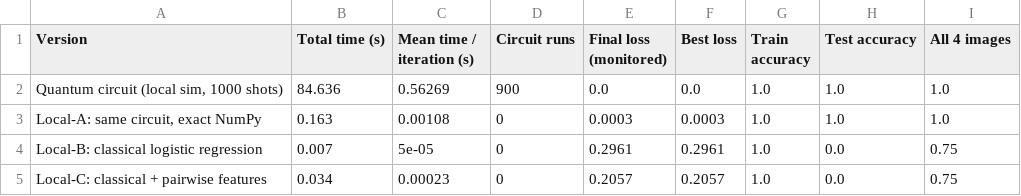
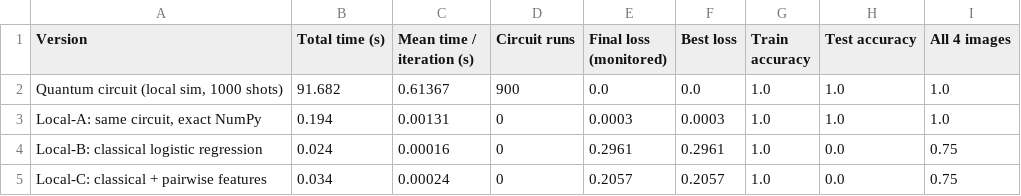
Before and after one commit to anishnz/quantumcomputing_YB_Anish, a CSV file: Assignment_2_Quantum/Task_4_Quantum_ML/results/task4_comparison.csv, drawn as a sheet.

```diff
--- a/Assignment_2_Quantum/Task_4_Quantum_ML/results/task4_comparison.csv
+++ b/Assignment_2_Quantum/Task_4_Quantum_ML/results/task4_comparison.csv
@@ -1,5 +1,5 @@
 Version,Total time (s),Mean time / iteration (s),Circuit runs,Final loss (monitored),Best loss,Train accuracy,Test accuracy,All 4 images
-"Quantum circuit (local sim, 1000 shots)",84.636,0.56269,900,0.0,0.0,1.0,1.0,1.0
-"Local-A: same circuit, exact NumPy",0.163,0.00108,0,0.0003,0.0003,1.0,1.0,1.0
-Local-B: classical logistic regression,0.007,5e-05,0,0.2961,0.2961,1.0,0.0,0.75
-Local-C: classical + pairwise features,0.034,0.00023,0,0.2057,0.2057,1.0,0.0,0.75
+"Quantum circuit (local sim, 1000 shots)",91.682,0.61367,900,0.0,0.0,1.0,1.0,1.0
+"Local-A: same circuit, exact NumPy",0.194,0.00131,0,0.0003,0.0003,1.0,1.0,1.0
+Local-B: classical logistic regression,0.024,0.00016,0,0.2961,0.2961,1.0,0.0,0.75
+Local-C: classical + pairwise features,0.034,0.00024,0,0.2057,0.2057,1.0,0.0,0.75
```
Also changed, not shown: Assignment_2_Quantum/Task_4_Quantum_ML/results/task4_localA_iterations.csv, Assignment_2_Quantum/Task_4_Quantum_ML/results/task4_localB_iterations.csv, 23 other files.
